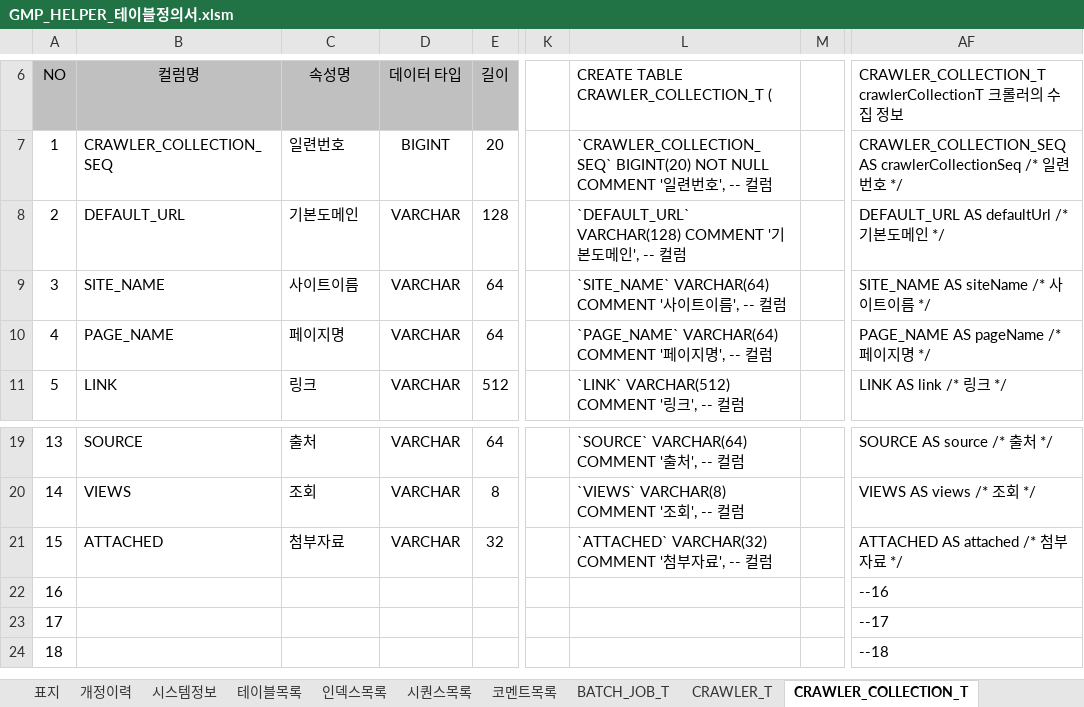
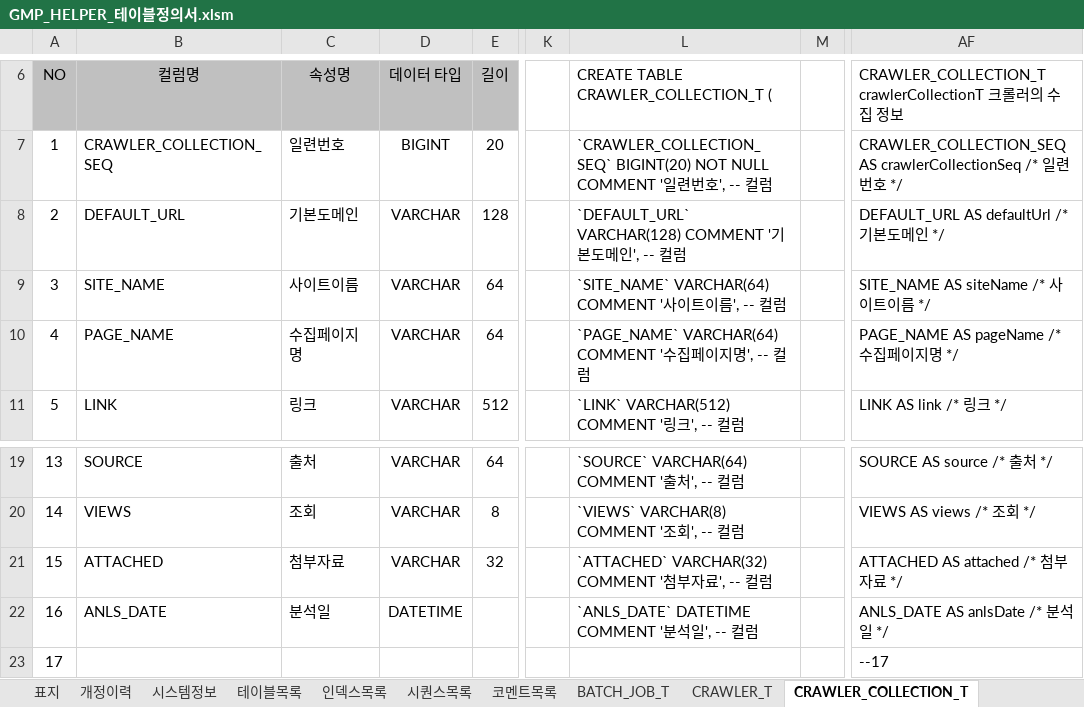
Before and after one commit to GreatMrPark/gmp, an Excel workbook: Helper/doc/GMP_HELPER_테이블정의서.xlsm, sheet CRAWLER_COLLECTION_T, drawn as a sheet; only a part is shown, gaps mark what is left out; the shorter side is filled out with more unchanged rows; values as stored, in another font and other column widths than the file's, no borders; the diff names each change by its address in the sheet, - before the commit and + after, or states it on an @@ line.

```diff
--- a/Helper/doc/GMP_HELPER_테이블정의서.xlsm (sheet CRAWLER_COLLECTION_T)
+++ b/Helper/doc/GMP_HELPER_테이블정의서.xlsm (sheet CRAWLER_COLLECTION_T)
-C10: 페이지명
+C10: 수집페이지명
-L10: …COMMENT '페이…
+L10: …COMMENT '수집페이…
-AF10: PAGE_NAME AS pageName /* 페이지명 */
+AF10: PAGE_NAME AS pageName /* 수집페이지명 */
-B22: (empty)
+B22: ANLS_DATE
-C22: (empty)
+C22: 분석일
-D22: (empty)
+D22: DATETIME
-L22: (empty)
+L22: `ANLS_DATE` DATETIME COMMENT '분석일', -- 컬럼
-AF22: --16
+AF22: ANLS_DATE AS anlsDate /* 분석일 */
```
Also changed, not shown: sheet CRAWLER_T, 5 other files.
